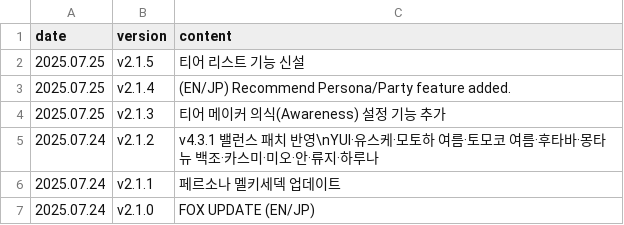
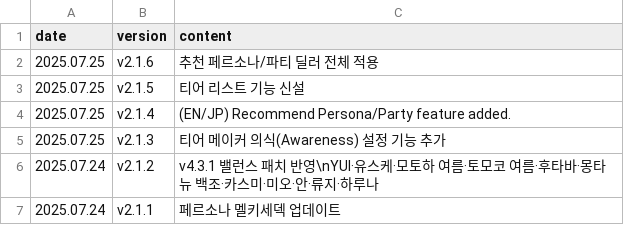
Before and after one commit to absolroot/lufelnet, a CSV file: data/kr/updates.csv, drawn as a sheet; only a part is shown; the shorter side is filled out with more unchanged rows.

```diff
--- a/data/kr/updates.csv
+++ b/data/kr/updates.csv
@@ -1,2 +1,3 @@
 date,version,content
+2025.07.25,v2.1.6,추천 페르소나/파티 딜러 전체 적용
 2025.07.25,v2.1.5,티어 리스트 기능 신설
```
Also changed, not shown: 1 other file.
